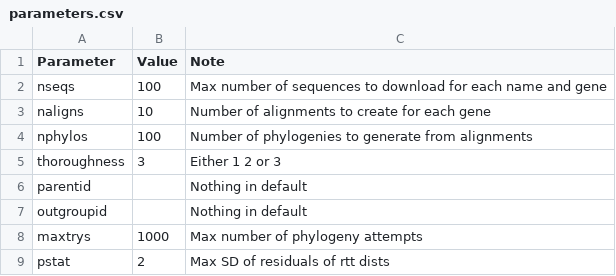
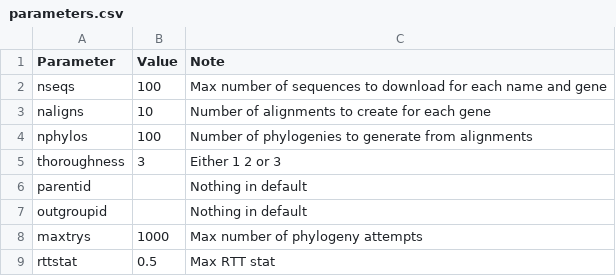
Before and after one commit to DomBennett/pG-lt, a CSV file: pglt/parameters.csv, drawn as a sheet.

Commit message:
Change pstat to rttstat
-- needs testing

```diff
--- a/pglt/parameters.csv
+++ b/pglt/parameters.csv
@@ -8,2 +8,2 @@ outgroupid,,Nothing in default
 maxtrys,1000,Max number of phylogeny attempts
-pstat,2,Max SD of residuals of rtt dists
+rttstat,0.5,Max RTT stat
```
Also changed, not shown: 4 other files.
